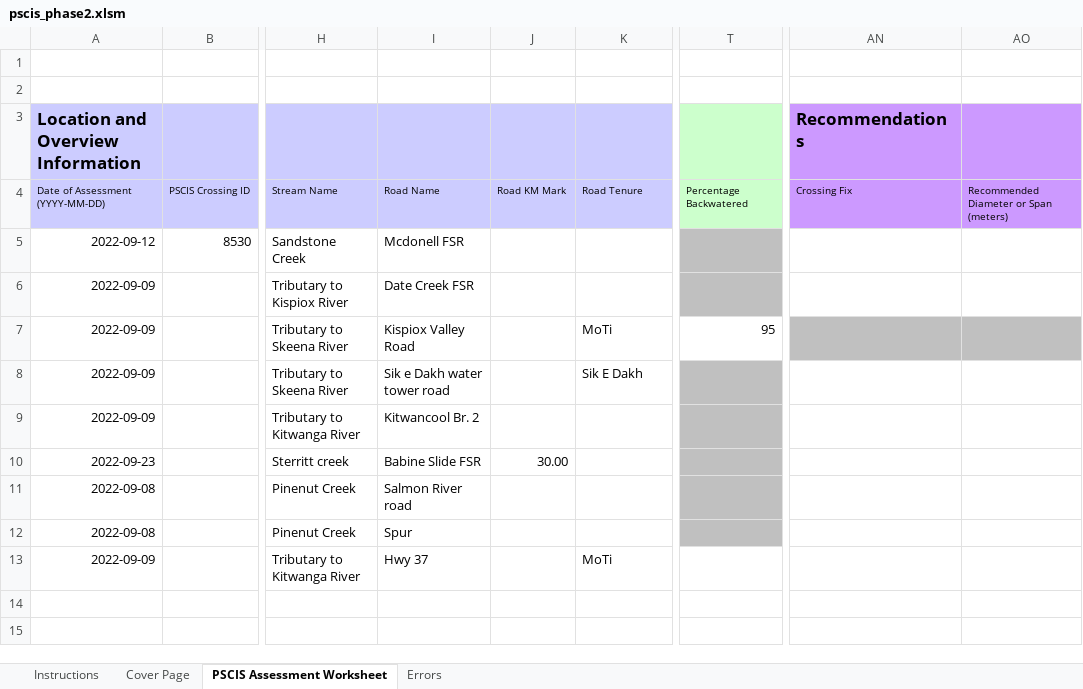
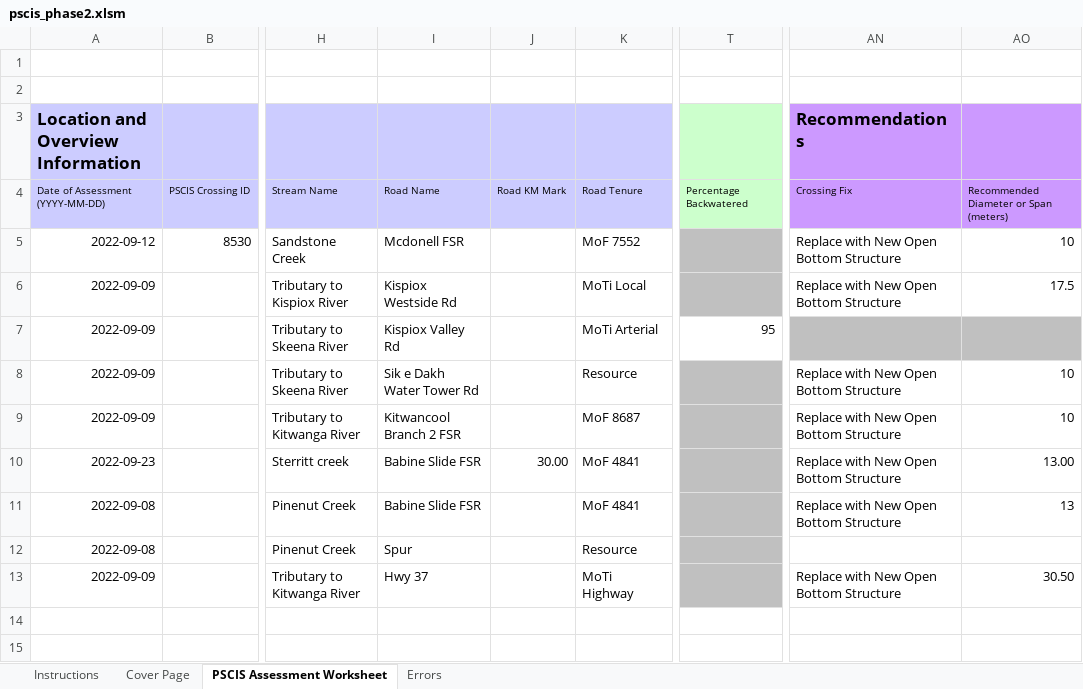
Before and after one commit to NewGraphEnvironment/fish_passage_skeena_2022_reporting, an Excel workbook: data/pscis_phase2.xlsm, sheet PSCIS Assessment Worksheet, drawn as a sheet; only a part is shown, gaps mark what is left out; values as stored, in another font and other column widths than the file's, no borders; charts and pictures and conditional formats not drawn; the diff names each change by its address in the sheet, - before the commit and + after, or states it on an @@ line.

Commit message:
added road tenures and structure info

```diff
--- a/data/pscis_phase2.xlsm (sheet PSCIS Assessment Worksheet)
+++ b/data/pscis_phase2.xlsm (sheet PSCIS Assessment Worksheet)
-K5: (empty)
+K5: MoF 7552
-AN5:AN6 (Recommendations): (empty)
+AN5:AN6 (Recommendations): Replace with New Open Bottom Structure
-AO5: (empty)
+AO5: 10
-I6: Date Creek FSR
+I6: Kispiox Westside Rd
-K6: (empty)
+K6: MoTi Local
-AO6: (empty)
+AO6: 17.5
-I7: Kispiox Valley Road
+I7: Kispiox Valley Rd
-K7: MoTi
+K7: MoTi Arterial
-I8: Sik e Dakh water tower road
+I8: Sik e Dakh Water Tower Rd
-K8: Sik E Dakh
+K8: Resource
-AN8:AN11 (Recommendations): (empty)
+AN8:AN11 (Recommendations): Replace with New Open Bottom Structure
-AO8:AO9: (empty)
+AO8:AO9: 10
-I9: Kitwancool Br. 2
+I9: Kitwancool Branch 2 FSR
-K9: (empty)
+K9: MoF 8687
-K10:K11: (empty)
+K10:K11: MoF 4841
-AO10: (empty)
+AO10: 13.00
-I11: Salmon River road
+I11: Babine Slide FSR
-AO11: (empty)
+AO11: 13
-K12: (empty)
+K12: Resource
-K13: MoTi
+K13: MoTi Highway
-T13 fill: none
+T13 fill: #C0C0C0
-AN13 (Recommendations): (empty)
+AN13 (Recommendations): Replace with New Open Bottom Structure
-AO13: (empty)
+AO13: 30.50
```
Also changed, not shown: data/pscis_reassessments.xlsm.
